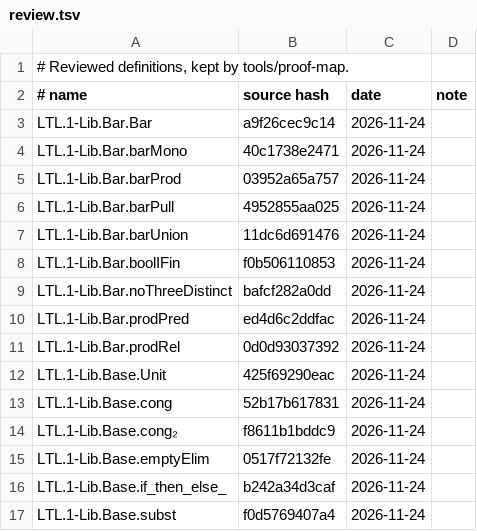
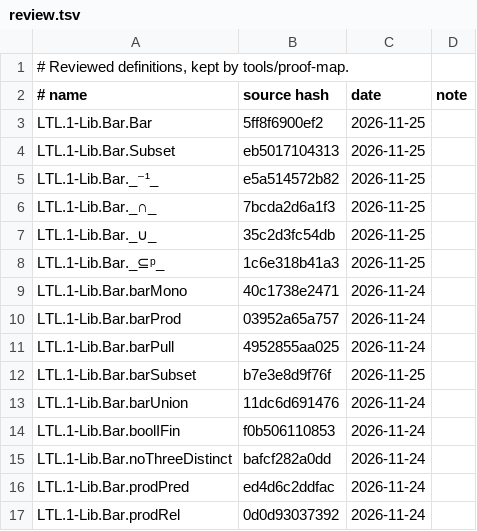
Before and after one commit to awerar/LTL, a TSV file: docs/review.tsv, drawn as a sheet; only a part is shown; the shorter side is filled out with more unchanged rows; the diff covers the shown part only.

```diff
--- a/docs/review.tsv
+++ b/docs/review.tsv
@@ -2,3 +2,8 @@
 # name	source hash	date	note
-LTL.1-Lib.Bar.Bar	a9f26cec9c14	2026-11-24	
+LTL.1-Lib.Bar.Bar	5ff8f6900ef2	2026-11-25	
+LTL.1-Lib.Bar.Subset	eb5017104313	2026-11-25	
+LTL.1-Lib.Bar._⁻¹_	e5a514572b82	2026-11-25	
+LTL.1-Lib.Bar._∩_	7bcda2d6a1f3	2026-11-25	
+LTL.1-Lib.Bar._∪_	35c2d3fc54db	2026-11-25	
+LTL.1-Lib.Bar._⊆ᵖ_	1c6e318b41a3	2026-11-25	
 LTL.1-Lib.Bar.barMono	40c1738e2471	2026-11-24	
@@ -6,2 +11,3 @@ LTL.1-Lib.Bar.barProd	03952a65a757	2026-11-24
 LTL.1-Lib.Bar.barPull	4952855aa025	2026-11-24	
+LTL.1-Lib.Bar.barSubset	b7e3e8d9f76f	2026-11-25	
 LTL.1-Lib.Bar.barUnion	11dc6d691476	2026-11-24	
```
Also changed, not shown: 17 added rows elsewhere in this file, 14 other files.
